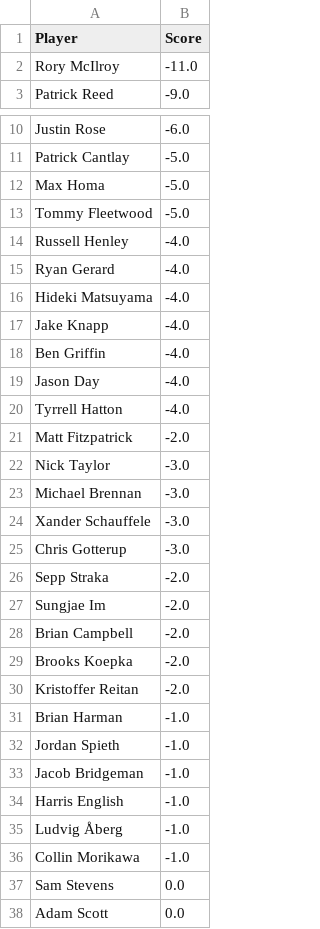
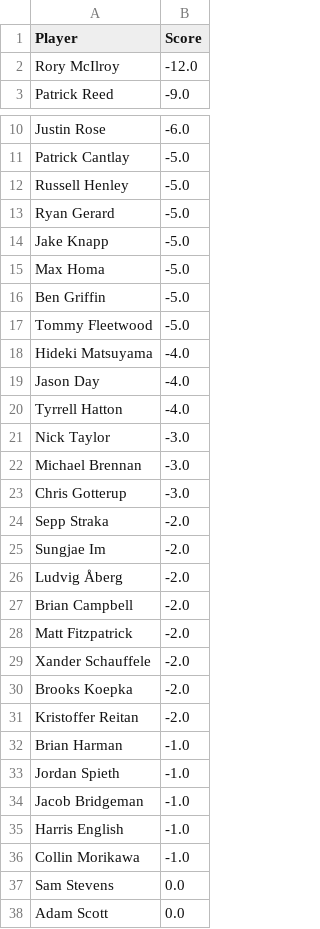
Before and after one commit to jaredbuck1994/Masters, a CSV file: scores.csv, drawn as a sheet; only a part is shown, gaps mark what is left out.

Commit message:
update scores 2026-04-11 16:32:19

```diff
--- a/scores.csv
+++ b/scores.csv
@@ -1,3 +1,3 @@
 Player,Score
-Rory McIlroy,-11.0
+Rory McIlroy,-12.0
 Patrick Reed,-9.0
@@ -11,15 +11,13 @@ Justin Rose,-6.0
 Patrick Cantlay,-5.0
+Russell Henley,-5.0
+Ryan Gerard,-5.0
+Jake Knapp,-5.0
 Max Homa,-5.0
+Ben Griffin,-5.0
 Tommy Fleetwood,-5.0
-Russell Henley,-4.0
-Ryan Gerard,-4.0
 Hideki Matsuyama,-4.0
-Jake Knapp,-4.0
-Ben Griffin,-4.0
 Jason Day,-4.0
 Tyrrell Hatton,-4.0
-Matt Fitzpatrick,-2.0
 Nick Taylor,-3.0
 Michael Brennan,-3.0
-Xander Schauffele,-3.0
 Chris Gotterup,-3.0
@@ -27,3 +25,6 @@ Sepp Straka,-2.0
 Sungjae Im,-2.0
+Ludvig Åberg,-2.0
 Brian Campbell,-2.0
+Matt Fitzpatrick,-2.0
+Xander Schauffele,-2.0
 Brooks Koepka,-2.0
@@ -34,3 +35,2 @@ Jacob Bridgeman,-1.0
 Harris English,-1.0
-Ludvig Åberg,-1.0
 Collin Morikawa,-1.0
```
